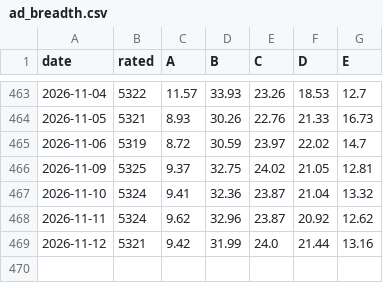
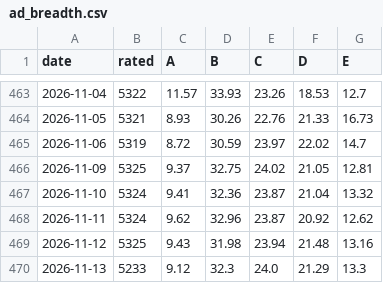
Before and after one commit to groverburger/open8585, a CSV file: archive/ad_breadth.csv, drawn as a sheet; only a part is shown, gaps mark what is left out.

```diff
--- a/archive/ad_breadth.csv
+++ b/archive/ad_breadth.csv
@@ -468,2 +468,3 @@ date,rated,A,B,C,D,E
 2026-11-11,5324,9.62,32.96,23.87,20.92,12.62
-2026-11-12,5321,9.42,31.99,24.0,21.44,13.16
+2026-11-12,5325,9.43,31.98,23.94,21.48,13.16
+2026-11-13,5233,9.12,32.3,24.0,21.29,13.3
```
Also changed, not shown: 1 other file.
